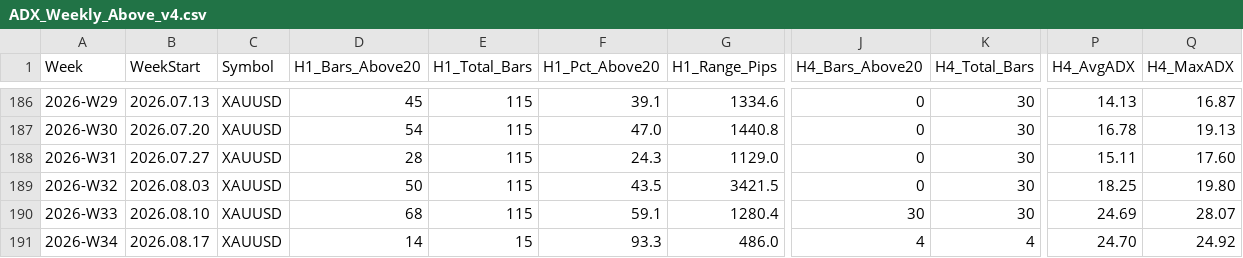
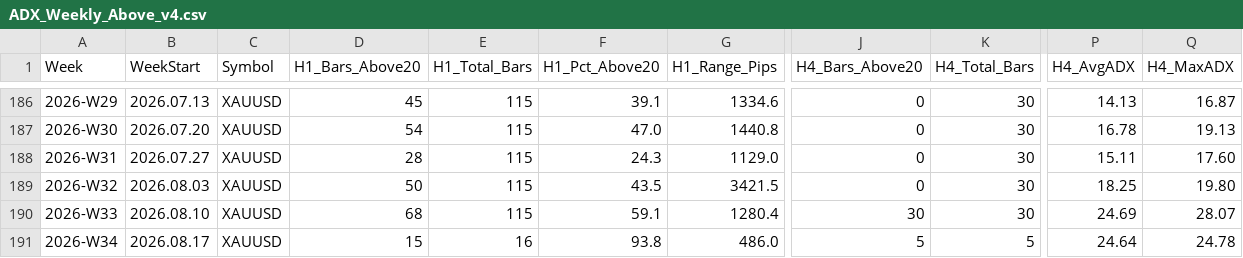
Before and after one commit to arokamiya98-svg/adxscore-heatmap, a CSV file: mt5_data/ADX_Weekly_Above_v4.csv, drawn as a sheet; only a part is shown, gaps mark what is left out; the diff names each change by its address in the sheet, - before the commit and + after, or states it on an @@ line.

Commit message:
data: VPS pool update 2026-08-17 23:00:07

```diff
--- a/mt5_data/ADX_Weekly_Above_v4.csv
+++ b/mt5_data/ADX_Weekly_Above_v4.csv
-D191 (H1_Bars_Above20): 14
+D191 (H1_Bars_Above20): 15
-E191 (H1_Total_Bars): 15
+E191 (H1_Total_Bars): 16
-F191 (H1_Pct_Above20): 93.3
+F191 (H1_Pct_Above20): 93.8
-J191 (H4_Bars_Above20): 4
+J191 (H4_Bars_Above20): 5
-K191 (H4_Total_Bars): 4
+K191 (H4_Total_Bars): 5
-P191 (H4_AvgADX): 24.70
+P191 (H4_AvgADX): 24.64
-Q191 (H4_MaxADX): 24.92
+Q191 (H4_MaxADX): 24.78
```
Also changed, not shown: mt5_data/H4PhaseAuto_weekly.csv, mt5_data/daily/daily_aggregate.csv, 2 other files.
